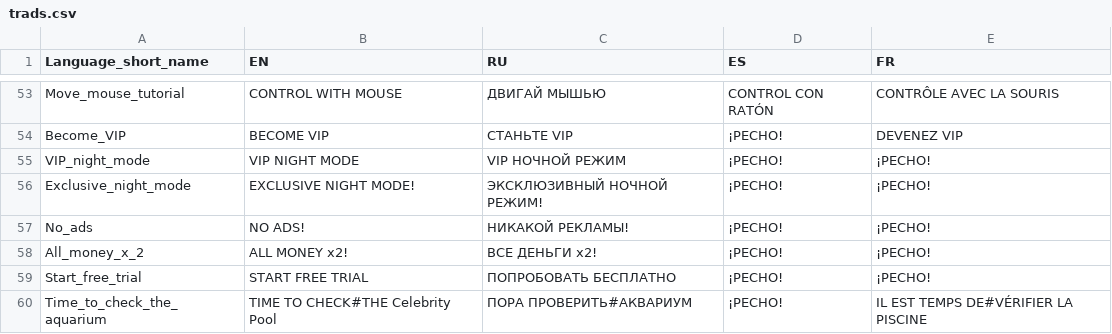
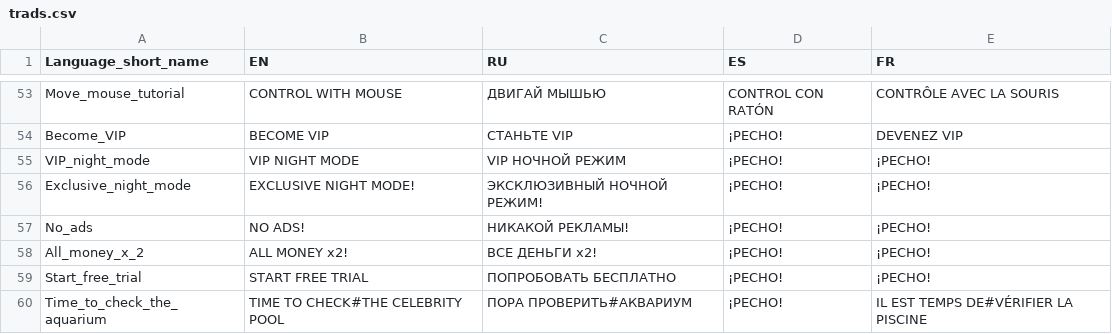
Before and after one commit to jacksonrichmond/fishing, a CSV file: html5game/trads.csv, drawn as a sheet; only a part is shown, gaps mark what is left out.

Commit message:
Update trads.csv

```diff
--- a/html5game/trads.csv
+++ b/html5game/trads.csv
@@ -59,2 +59,2 @@ All_money_x_2; ALL MONEY x2!; ВСЕ ДЕНЬГИ х2!;¡PECHO!;¡PECHO!
 Start_free_trial; START FREE TRIAL; ПОПРОБОВАТЬ БЕСПЛАТНО;¡PECHO!;¡PECHO!
-Time_to_check_the_aquarium; TIME TO CHECK#THE Celebrity Pool; ПОРА ПРОВЕРИТЬ#АКВАРИУМ;¡PECHO!;IL EST TEMPS DE#VÉRIFIER LA PISCINE
+Time_to_check_the_aquarium; TIME TO CHECK#THE CELEBRITY POOL; ПОРА ПРОВЕРИТЬ#АКВАРИУМ;¡PECHO!;IL EST TEMPS DE#VÉRIFIER LA PISCINE
```
